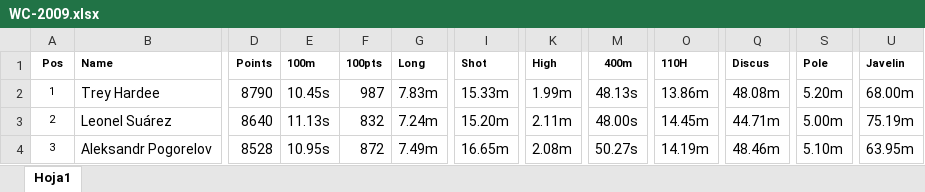
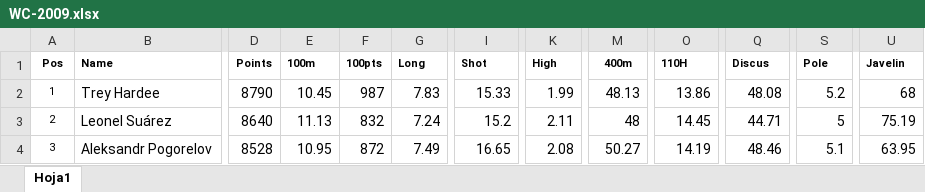
Before and after one commit to RaulCapellanFernandez/DecatlonEstadistics, an Excel workbook: resources/WC-2009/WC-2009.xlsx, sheet Hoja1, drawn as a sheet; only a part is shown, gaps mark what is left out; values as stored, in another font and other column widths than the file's, no borders; charts and pictures not drawn; the diff covers the shown part only; the diff names each change by its address in the sheet, - before the commit and + after, or states it on an @@ line.

```diff
--- a/resources/WC-2009/WC-2009.xlsx (sheet Hoja1)
+++ b/resources/WC-2009/WC-2009.xlsx (sheet Hoja1)
-E2 (100m): 10.45s
+E2 (100m): 10.45
-G2 (Long): 7.83m
+G2 (Long): 7.83
-I2 (Shot): 15.33m
+I2 (Shot): 15.33
-K2 (High): 1.99m
+K2 (High): 1.99
-M2 (400m): 48.13s
+M2 (400m): 48.13
-O2 (110H): 13.86m
+O2 (110H): 13.86
-Q2 (Discus): 48.08m
+Q2 (Discus): 48.08
-S2 (Pole): 5.20m
+S2 (Pole): 5.2
-U2 (Javelin): 68.00m
+U2 (Javelin): 68
-E3 (100m): 11.13s
+E3 (100m): 11.13
-G3 (Long): 7.24m
+G3 (Long): 7.24
-I3 (Shot): 15.20m
+I3 (Shot): 15.2
-K3 (High): 2.11m
+K3 (High): 2.11
-M3 (400m): 48.00s
+M3 (400m): 48
-O3 (110H): 14.45m
+O3 (110H): 14.45
-Q3 (Discus): 44.71m
+Q3 (Discus): 44.71
-S3 (Pole): 5.00m
+S3 (Pole): 5
-U3 (Javelin): 75.19m
+U3 (Javelin): 75.19
-E4 (100m): 10.95s
+E4 (100m): 10.95
-G4 (Long): 7.49m
+G4 (Long): 7.49
-I4 (Shot): 16.65m
+I4 (Shot): 16.65
-K4 (High): 2.08m
+K4 (High): 2.08
-M4 (400m): 50.27s
+M4 (400m): 50.27
-O4 (110H): 14.19m
+O4 (110H): 14.19
-Q4 (Discus): 48.46m
+Q4 (Discus): 48.46
-S4 (Pole): 5.10m
+S4 (Pole): 5.1
-U4 (Javelin): 63.95m
+U4 (Javelin): 63.95
```
Also changed, not shown: 279 edited cells elsewhere in this sheet, resources/WC-1983/WC-1983.xlsx, resources/WC-1987/WC-1987.xlsx, 2 other files.
